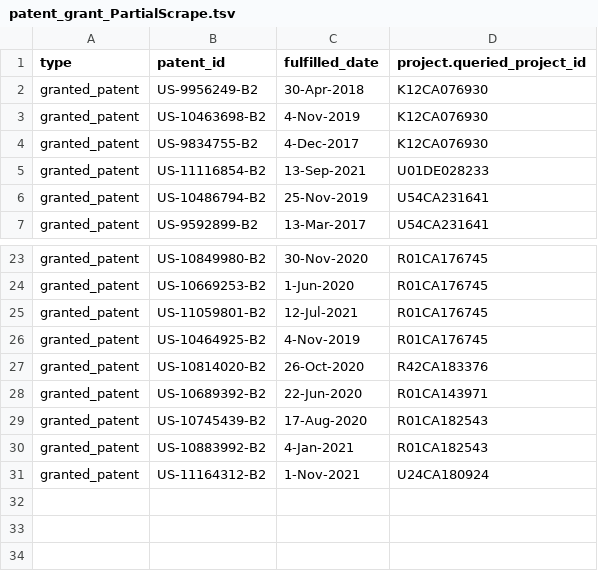
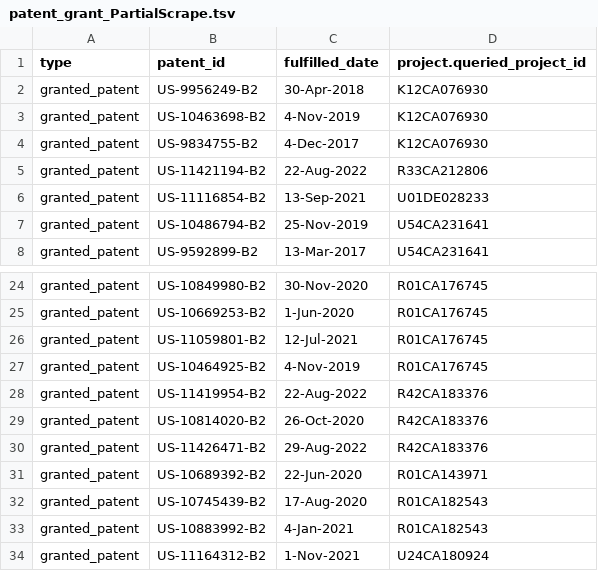
Before and after one commit to CBIIT/INS-ETL, a TSV file: data/patent_grant_PartialScrape.tsv, drawn as a sheet; only a part is shown, gaps mark what is left out; the diff names each change by its address in the sheet, - before the commit and + after, or states it on an @@ line.

Commit message:
INS-306: Updating Partial Scrape data

```diff
--- a/data/patent_grant_PartialScrape.tsv
+++ b/data/patent_grant_PartialScrape.tsv
+row 5: granted_patent | US-11421194-B2 | 22-Aug-2022 | R33CA212806
+row 28: granted_patent | US-11419954-B2 | 22-Aug-2022 | R42CA183376
+row 30: granted_patent | US-11426471-B2 | 29-Aug-2022 | R42CA183376
```
Also changed, not shown: data/patent_application_PartialScrape.tsv, 2 other files.
